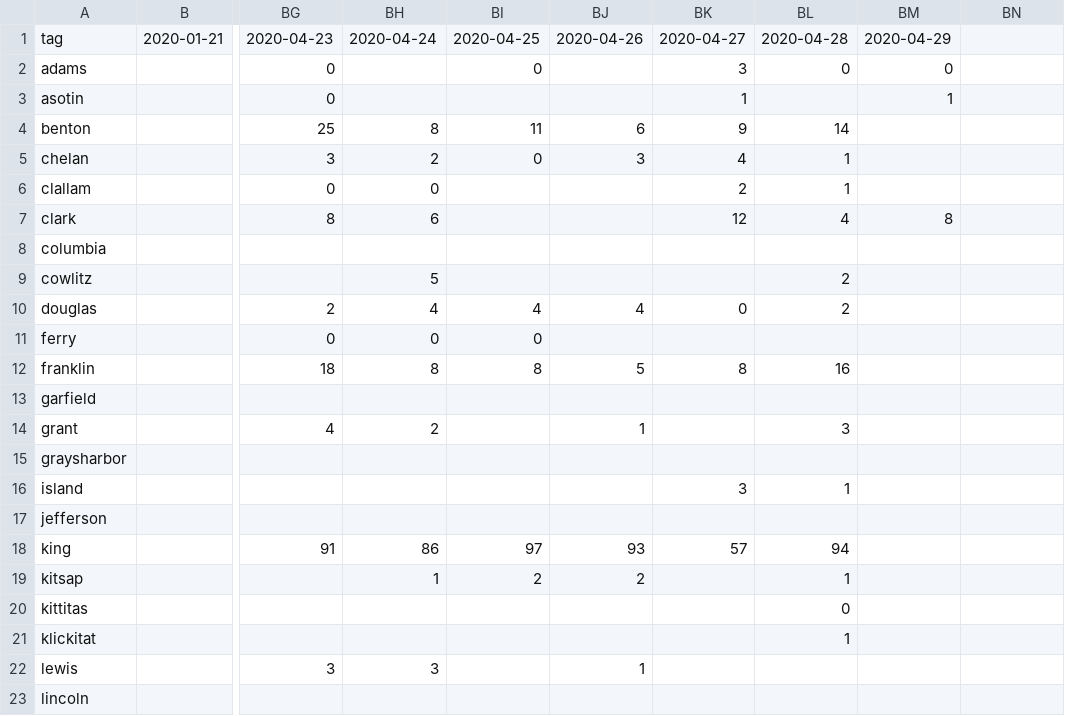
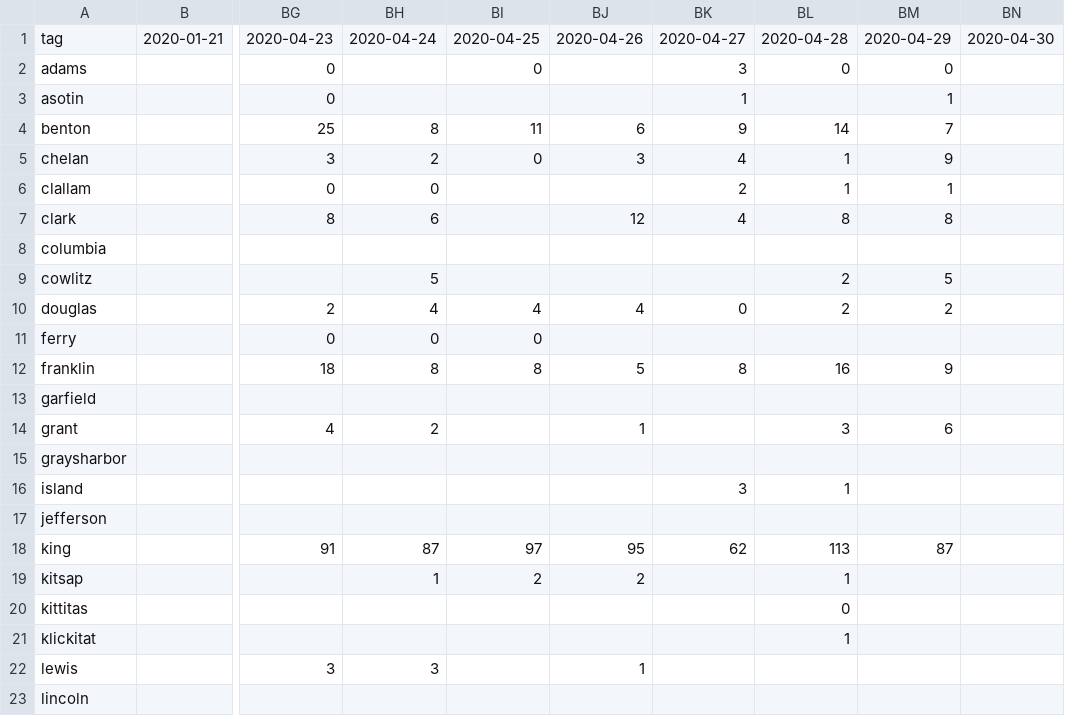
Before and after one commit to monkeywithacupcake/covid-19-wa, a CSV file: wacounty - positive.csv, drawn as a sheet; only a part is shown, gaps mark what is left out; the diff covers the shown part only; the diff names each change by its address in the sheet, - before the commit and + after, or states it on an @@ line.

```diff
--- a/wacounty - positive.csv
+++ b/wacounty - positive.csv
-BN1: (empty)
+BN1: 2020-04-30
-BM4: (empty)
+BM4: 7
-BM5: (empty)
+BM5: 9
-BM6: (empty)
+BM6: 1
-BJ7: (empty)
+BJ7: 12
-BK7: 12
+BK7: 4
-BL7: 4
+BL7: 8
-BM9: (empty)
+BM9: 5
-BM10: (empty)
+BM10: 2
-BM12: (empty)
+BM12: 9
-BM14: (empty)
+BM14: 6
-BH18: 86
+BH18: 87
-BJ18: 93
+BJ18: 95
-BK18: 57
+BK18: 62
-BL18: 94
+BL18: 113
-BM18: (empty)
+BM18: 87
```
Also changed, not shown: 9 edited cells elsewhere in this file, wacounty - deaths.csv, wacounty - overall.csv, 4 other files.
